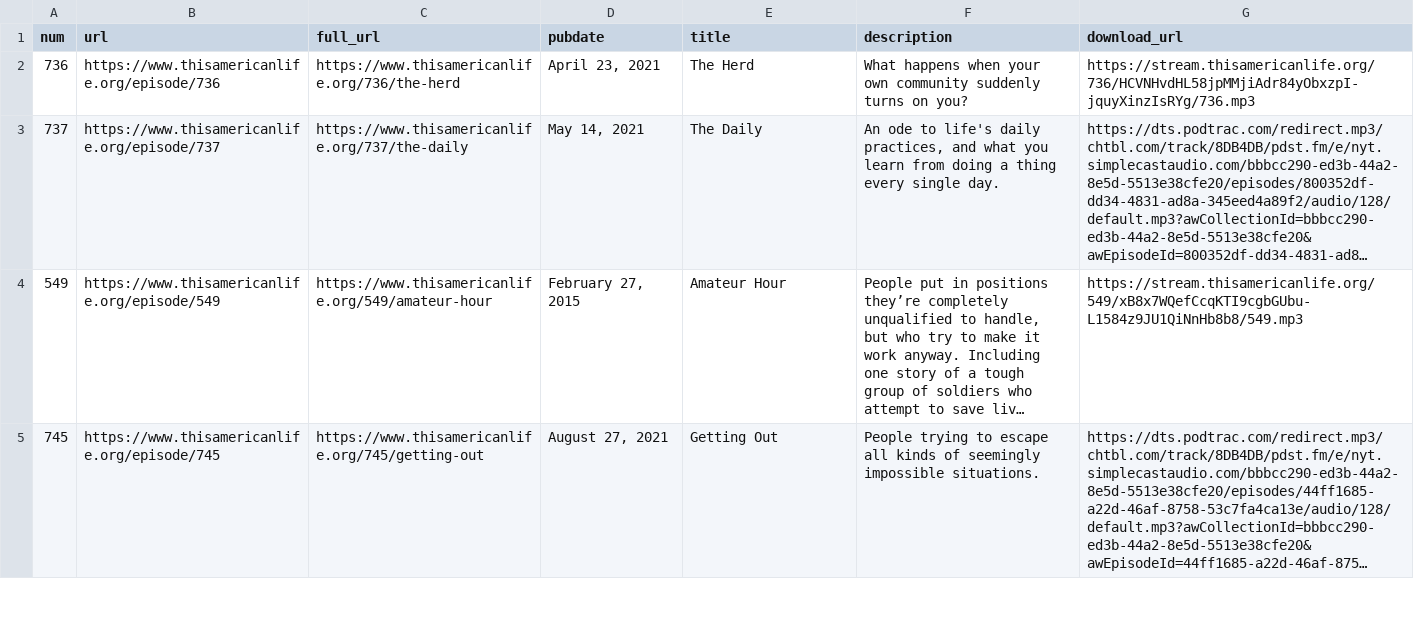
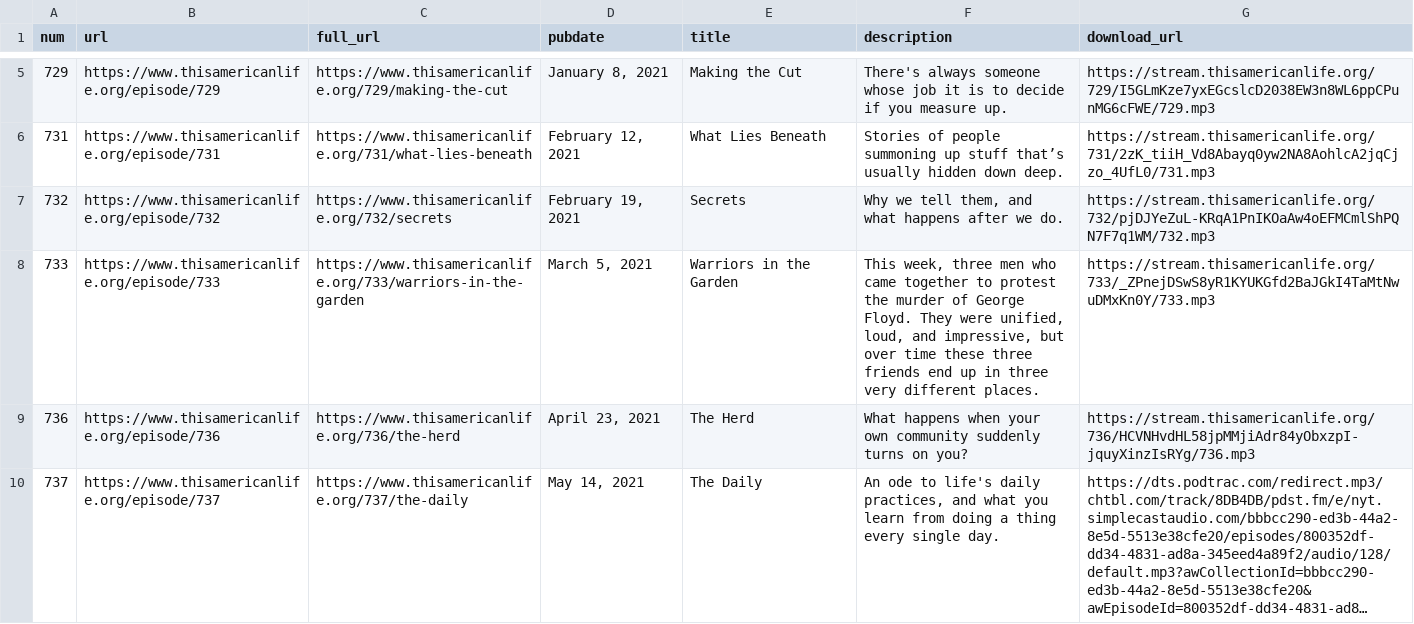
Before and after one commit to dcadata/this-american-life-archive, a CSV file: data/raw.csv, drawn as a sheet; only a part is shown, gaps mark what is left out; the shorter side is filled out with more unchanged rows; long unchanged cells end in …; the diff covers the shown part only; the diff names each change by its address in the sheet, - before the commit and + after, or states it on an @@ line.

```diff
--- a/data/raw.csv
+++ b/data/raw.csv
+row 5: 729 | https://www.thisamericanlife.org/episode/729 | https://www.thisamericanlife.org/729/making-the-cut | January 8, 2021 | Making the Cut | There's always someone whose job it is to decide if you measure up. | https://stream.thisamericanlife.org/729/I5GLmKze7yxEGcslcD2038EW3n8WL6ppCPunMG6cFWE/729.mp3
+row 6: 731 | https://www.thisamericanlife.org/episode/731 | https://www.thisamericanlife.org/731/what-lies-beneath | February 12, 2021 | What Lies Beneath | Stories of people summoning up stuff that’s usually hidden down deep. | https://stream.thisamericanlife.org/731/2zK_tiiH_Vd8Abayq0yw2NA8AohlcA2jqCjzo_4UfL0/731.mp3
+row 7: 732 | https://www.thisamericanlife.org/episode/732 | https://www.thisamericanlife.org/732/secrets | February 19, 2021 | Secrets | Why we tell them, and what happens after we do. | https://stream.thisamericanlife.org/732/pjDJYeZuL-KRqA1PnIKOaAw4oEFMCmlShPQN7F7q1WM/732.mp3
+row 8: 733 | https://www.thisamericanlife.org/episode/733 | https://www.thisamericanlife.org/733/warriors-in-the-garden | March 5, 2021 | Warriors in the Garden | This week, three men who came together to protest the murder of George Floyd. They were unified, loud, and impressive, but over time these three friends end up in three very different places. | https://stream.thisamericanlife.org/733/_ZPnejDSwS8yR1KYUKGfd2BaJGkI4TaMtNwuDMxKn0Y/733.mp3
```
Also changed, not shown: 3 added rows elsewhere in this file, data/transformed.csv, 1 other file.
